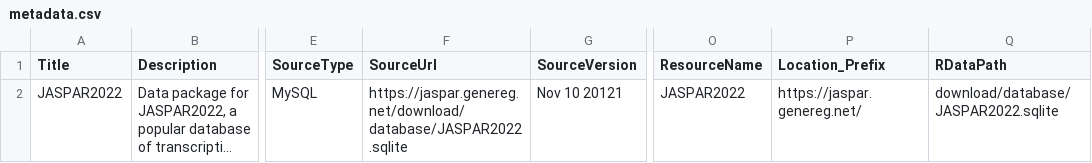
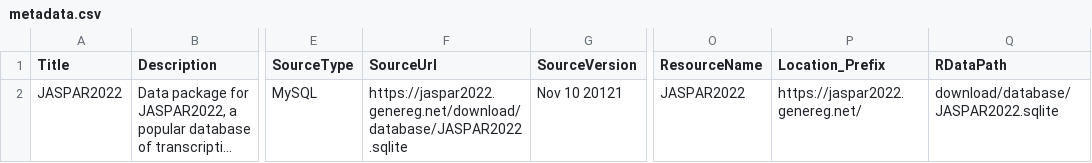
Before and after one commit to da-bar/JASPAR2022, a CSV file: inst/extdata/metadata.csv, drawn as a sheet; only a part is shown, gaps mark what is left out; long unchanged cells end in …; the diff names each change by its address in the sheet, - before the commit and + after, or states it on an @@ line.

Commit message:
Update database link

```diff
--- a/inst/extdata/metadata.csv
+++ b/inst/extdata/metadata.csv
-F2 (SourceUrl): https://jaspar.genereg.net/download/database/JASPAR2022.sqlite
+F2 (SourceUrl): https://jaspar2022.genereg.net/download/database/JASPAR2022.sqlite
-P2 (Location_Prefix): https://jaspar.genereg.net/
+P2 (Location_Prefix): https://jaspar2022.genereg.net/
```
Also changed, not shown: 1 other file.
